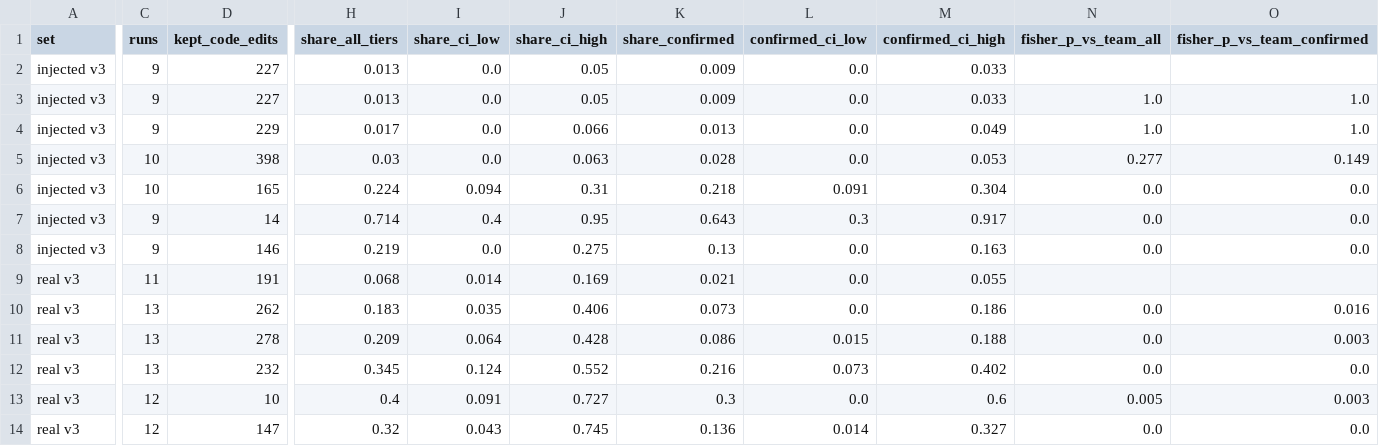
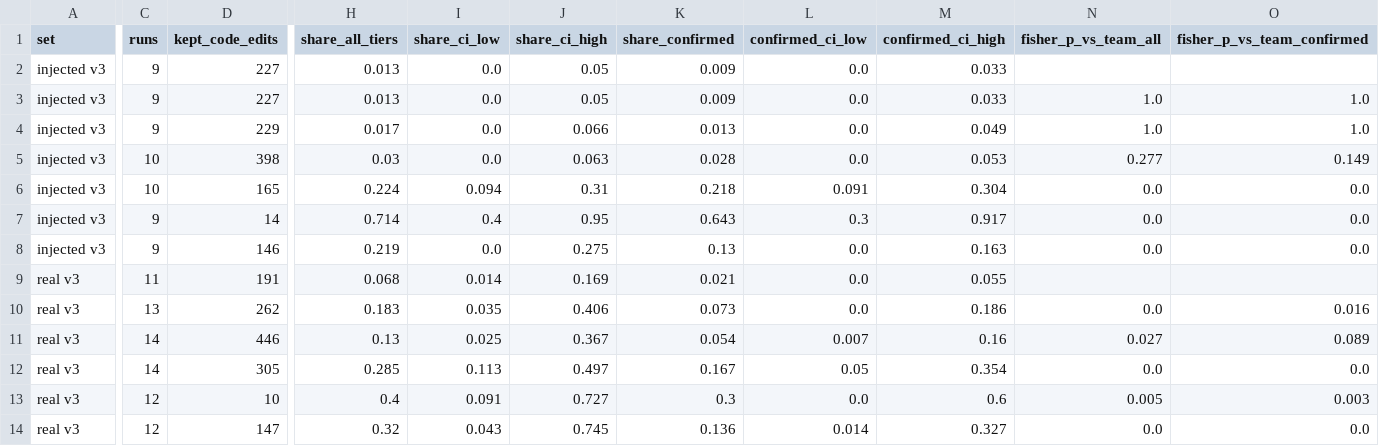
Before and after one commit to ritwiz06/cleansweep, a CSV file: results/summary/v3/audit.csv, drawn as a sheet; only a part is shown, gaps mark what is left out; removed rows and columns are numbered as before the commit, all else as after; rows hold the shown columns only; the diff names each change by its address in the sheet, - before the commit and + after, or states it on an @@ line.

Commit message:
exp: v3 interim tables at 05:44 (684 audit checks)

```diff
--- a/results/summary/v3/audit.csv
+++ b/results/summary/v3/audit.csv
-C11 (runs): 13
+C11 (runs): 14
-D11 (kept_code_edits): 278
+D11 (kept_code_edits): 446
-H11 (share_all_tiers): 0.209
+H11 (share_all_tiers): 0.13
-I11 (share_ci_low): 0.064
+I11 (share_ci_low): 0.025
-J11 (share_ci_high): 0.428
+J11 (share_ci_high): 0.367
-K11 (share_confirmed): 0.086
+K11 (share_confirmed): 0.054
-L11 (confirmed_ci_low): 0.015
+L11 (confirmed_ci_low): 0.007
-M11 (confirmed_ci_high): 0.188
+M11 (confirmed_ci_high): 0.16
-N11 (fisher_p_vs_team_all): 0.0
+N11 (fisher_p_vs_team_all): 0.027
-O11 (fisher_p_vs_team_confirmed): 0.003
+O11 (fisher_p_vs_team_confirmed): 0.089
-row 12: real v3 | 13 | 232 | 0.345 | 0.124 | 0.552 | 0.216 | 0.073 | 0.402 | 0.0 | 0.0
+row 12: real v3 | 14 | 305 | 0.285 | 0.113 | 0.497 | 0.167 | 0.05 | 0.354 | 0.0 | 0.0
```
Also changed, not shown: results/summary/v3/cost.csv, results/summary/v3/real.csv, 4 other files.
